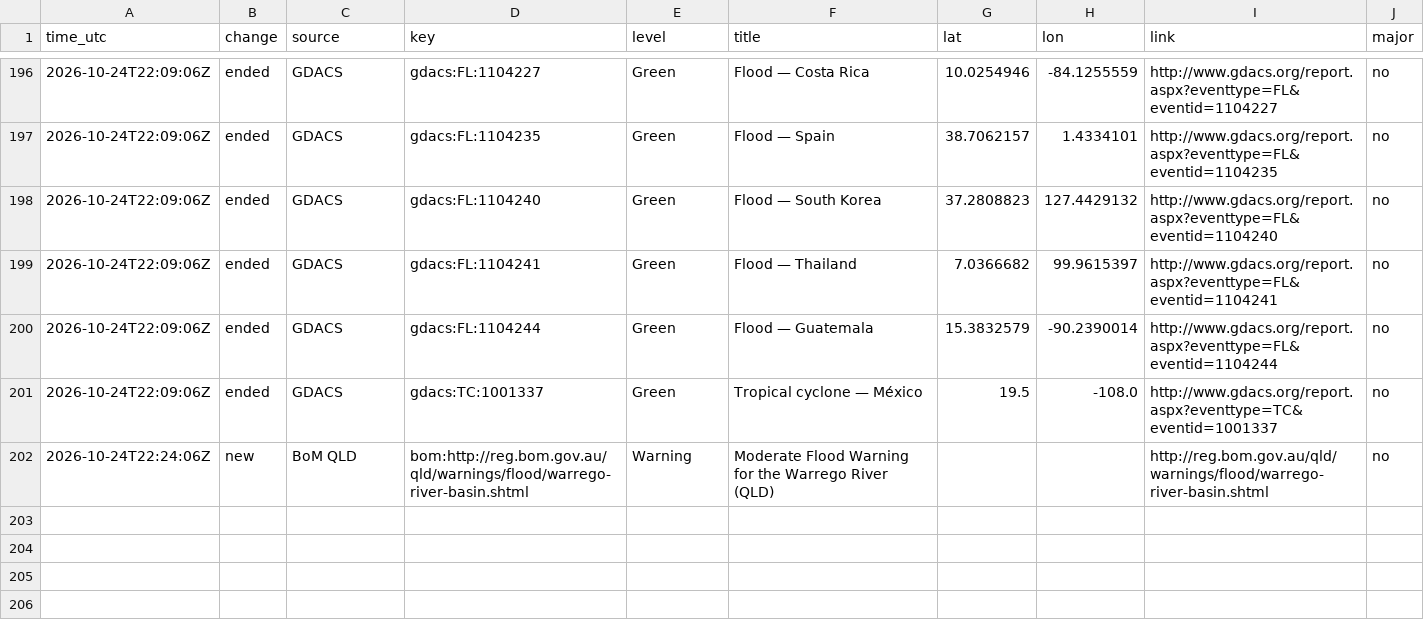
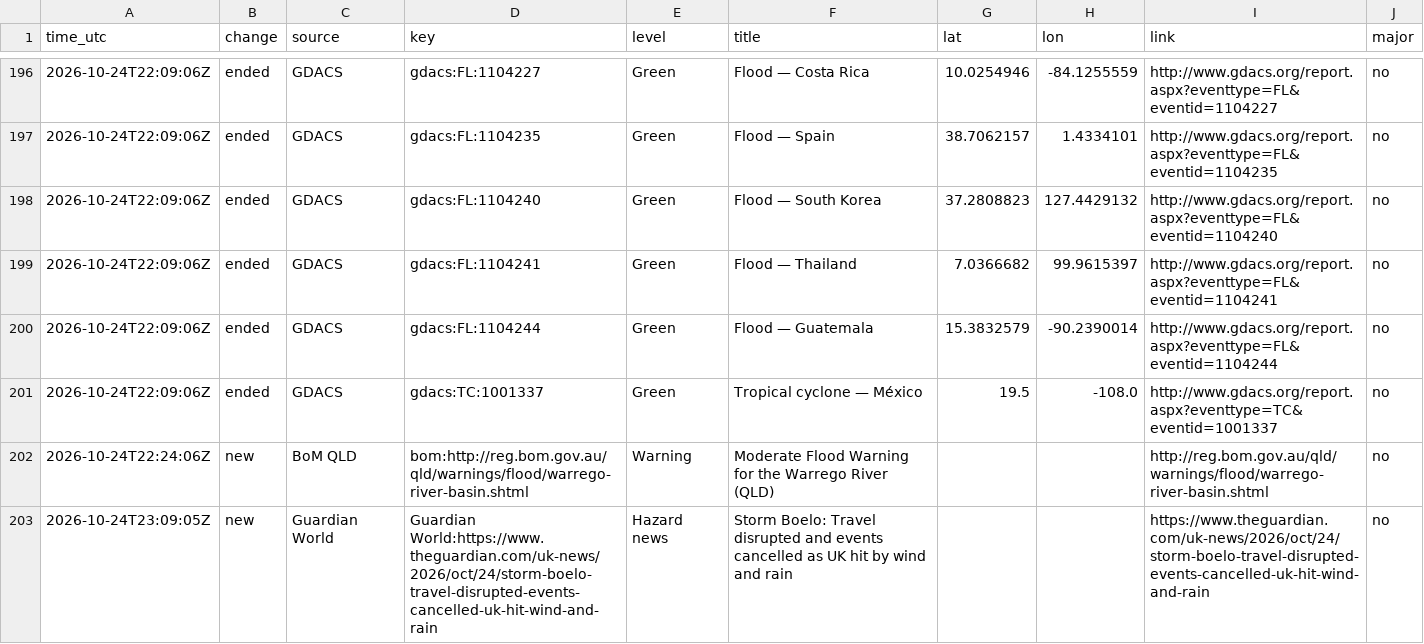
Before and after one commit to samuelmarcus-cell/hazard-alerts, a CSV file: events_log.csv, drawn as a sheet; only a part is shown, gaps mark what is left out.

Commit message:
Update state and event log

```diff
--- a/events_log.csv
+++ b/events_log.csv
@@ -202 +202,2 @@ time_utc,change,source,key,level,title,lat,lon,link,major
 2026-10-24T22:24:06Z,new,BoM QLD,bom:http://reg.bom.gov.au/qld/warnings/flood/warrego-river-basin.shtml,Warning,Moderate Flood Warning for the Warrego River (QLD),,,http://reg.bom.gov.au/qld/warnings/flood/warrego-river-basin.shtml,no
+2026-10-24T23:09:05Z,new,Guardian World,Guardian World:https://www.theguardian.com/uk-news/2026/oct/24/storm-boelo-travel-disrupted-events-cancelled-uk-hit-wind-and-rain,Hazard news,Storm Boelo: Travel disrupted and events cancelled as UK hit by wind and rain,,,https://www.theguardian.com/uk-news/2026/oct/24/storm-boelo-travel-disrupted-events-cancelled-uk-hit-wind-and-rain,no
```
Also changed, not shown: 1 other file.
